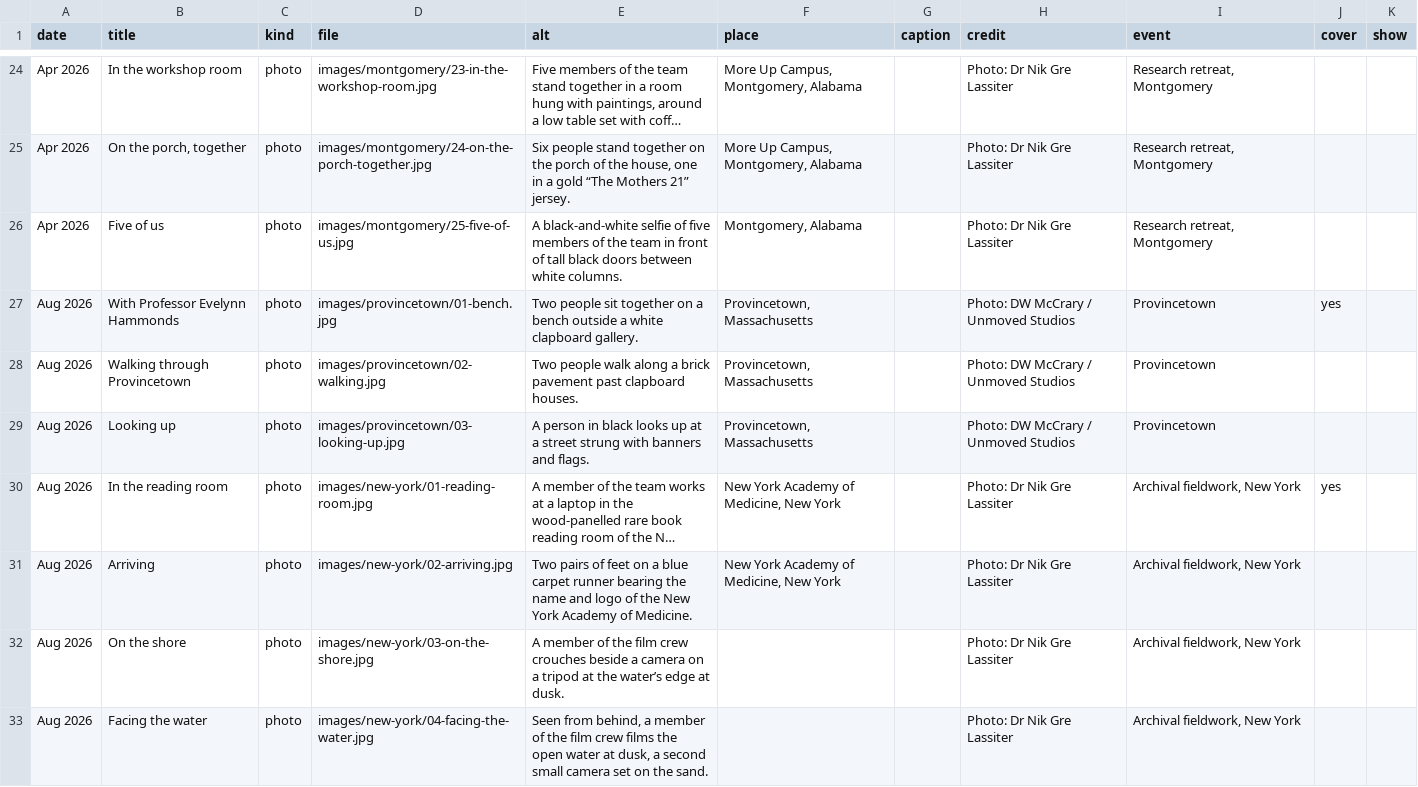
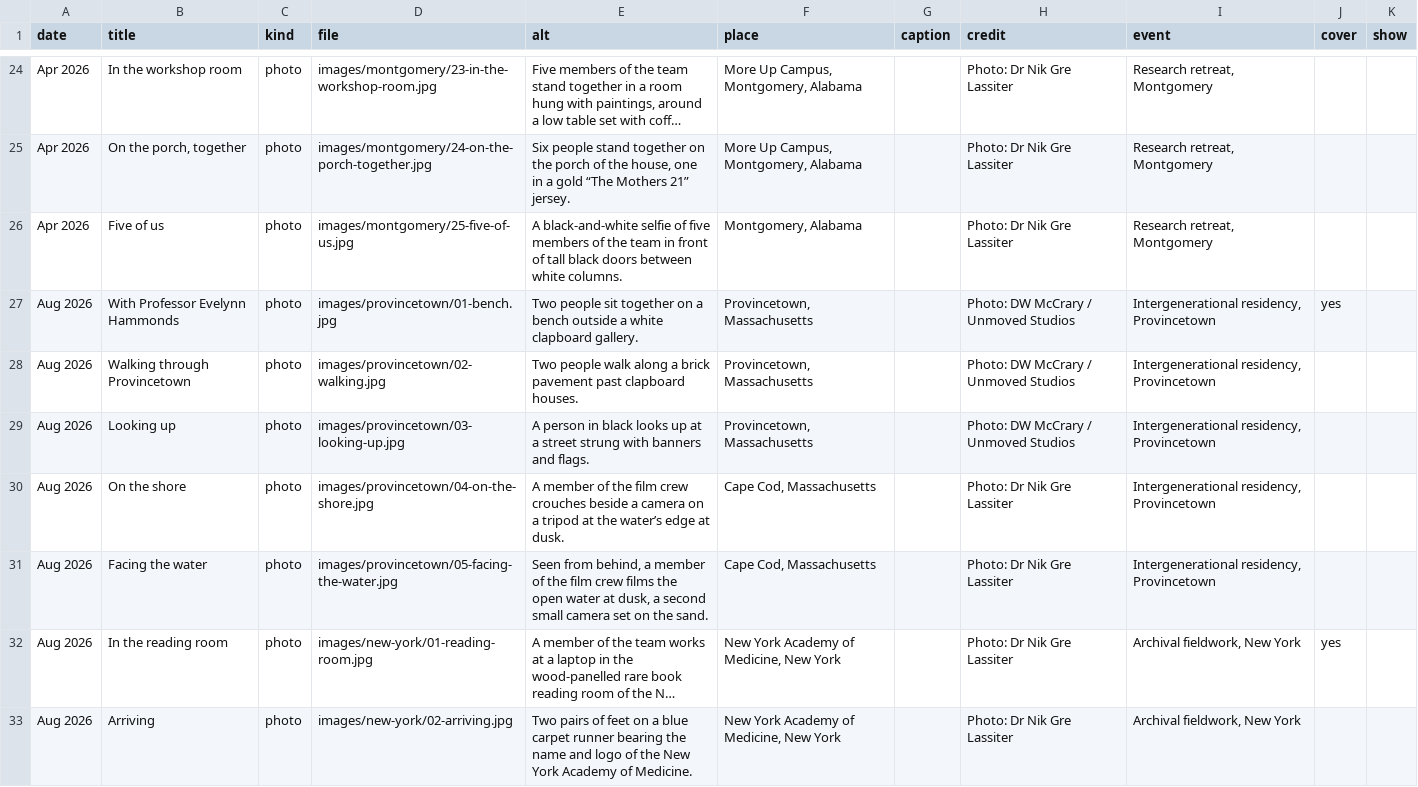
Before and after one commit to NGL-cpu/ECthreads, a CSV file: data/archive.csv, drawn as a sheet; only a part is shown, gaps mark what is left out; long unchanged cells end in …; removed rows and columns are numbered as before the commit, all else as after; the diff names each change by its address in the sheet, - before the commit and + after, or states it on an @@ line.

```diff
--- a/data/archive.csv
+++ b/data/archive.csv
-I27:I29 (event): Provincetown
+I27:I29 (event): Intergenerational residency, Provincetown
+row 30: Aug 2026 | On the shore | photo | images/provincetown/04-on-the-shore.jpg | A member of the film crew crouches beside a camera on a tripod at the water’s edge at dusk. | Cape Cod, Massachusetts |  | Photo: Dr Nik Gre Lassiter | Intergenerational residency, Provincetown
+row 31: Aug 2026 | Facing the water | photo | images/provincetown/05-facing-the-water.jpg | Seen from behind, a member of the film crew films the open water at dusk, a second small camera set on the sand. | Cape Cod, Massachusetts |  | Photo: Dr Nik Gre Lassiter | Intergenerational residency, Provincetown
-row 32: Aug 2026 | On the shore | photo | images/new-york/03-on-the-shore.jpg | A member of the film crew crouches beside a camera on a tripod at the water’s edge at dusk. |  |  | Photo: Dr Nik Gre Lassiter | Archival fieldwork, New York
-row 33: Aug 2026 | Facing the water | photo | images/new-york/04-facing-the-water.jpg | Seen from behind, a member of the film crew films the open water at dusk, a second small camera set on the sand. |  |  | Photo: Dr Nik Gre Lassiter | Archival fieldwork, New York
```
Also changed, not shown: data/archive-books.csv, data/timeline.csv, 3 other files.
